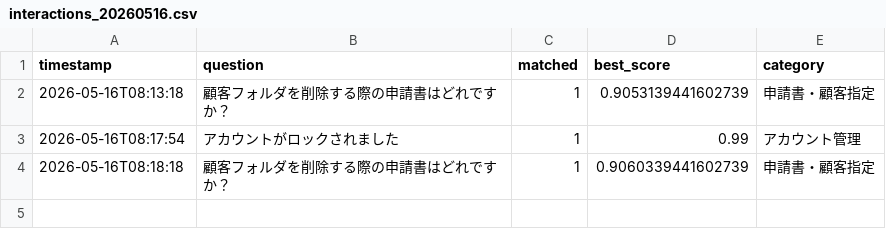
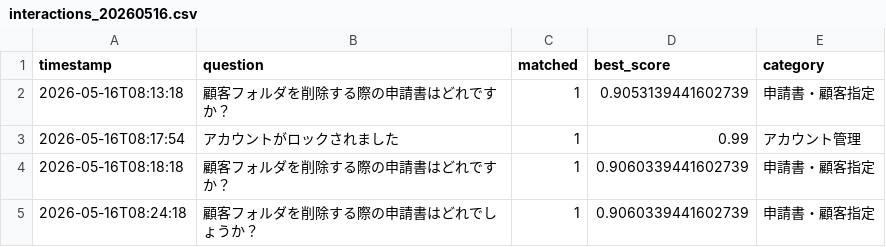
Before and after one commit to Hisa888/helpdesk_ai, a CSV file: streamlit_data/tenants/demo/logs/interactions_20260516.csv, drawn as a sheet.

Commit message:
Update log: tenants/demo/logs/interactions_20260516.csv

```diff
--- a/streamlit_data/tenants/demo/logs/interactions_20260516.csv
+++ b/streamlit_data/tenants/demo/logs/interactions_20260516.csv
@@ -4 +4,2 @@ timestamp,question,matched,best_score,category
 2026-05-16T08:18:18,顧客フォルダを削除する際の申請書はどれですか？,1,0.9060339441602739,申請書・顧客指定
+2026-05-16T08:24:18,顧客フォルダを削除する際の申請書はどれでしょうか？,1,0.9060339441602739,申請書・顧客指定
```
